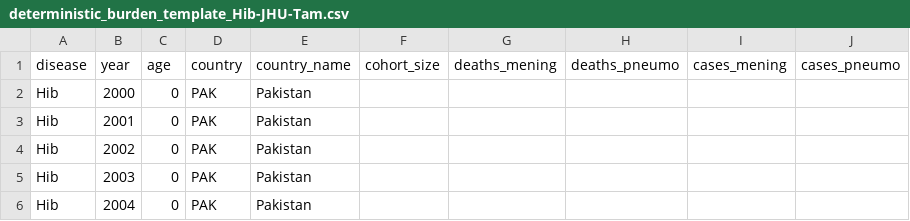
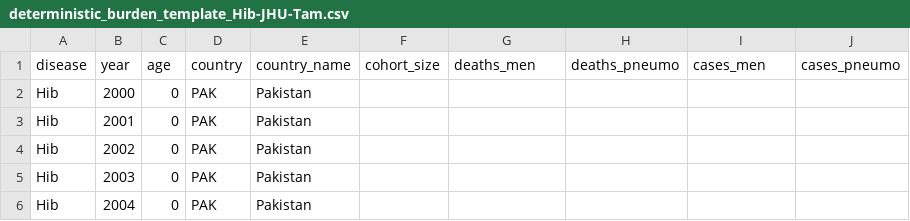
Before and after one commit to vimc/montagu-webapps, a CSV file: app/src/templates/deterministic_burden_template_Hib-JHU-Tam.csv, drawn as a sheet; only a part is shown.

Commit message:
updated templates

```diff
--- a/app/src/templates/deterministic_burden_template_Hib-JHU-Tam.csv
+++ b/app/src/templates/deterministic_burden_template_Hib-JHU-Tam.csv
@@ -1,2 +1,2 @@
-"disease","year","age","country","country_name","cohort_size","deaths_mening","deaths_pneumo","cases_mening","cases_pneumo"
+"disease","year","age","country","country_name","cohort_size","deaths_men","deaths_pneumo","cases_men","cases_pneumo"
 "Hib",2000,0,"PAK","Pakistan","","","","",""
```
Also changed, not shown: app/src/templates/deterministic_burden_template_PCV-JHU-Tam.csv, app/src/templates/stochastic_burden_template_Hib-JHU-Tam.csv, 1 other file.
